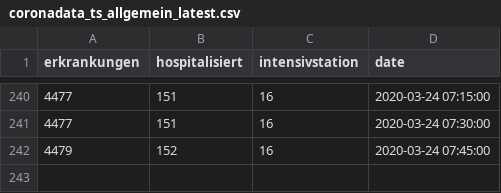
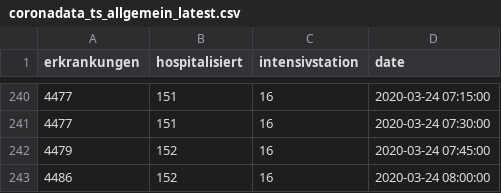
Before and after one commit to statistikat/coronaDAT, a CSV file: coronadata_ts_allgemein_latest.csv, drawn as a sheet; only a part is shown, gaps mark what is left out; the diff names each change by its address in the sheet, - before the commit and + after, or states it on an @@ line.

```diff
--- a/coronadata_ts_allgemein_latest.csv
+++ b/coronadata_ts_allgemein_latest.csv
+row 243: 4486 | 152 | 16 | 2020-03-24 08:00:00
```
Also changed, not shown: coronadata_ts_alter_latest.csv, coronadata_ts_bezirke_latest.csv, 17 other files.
